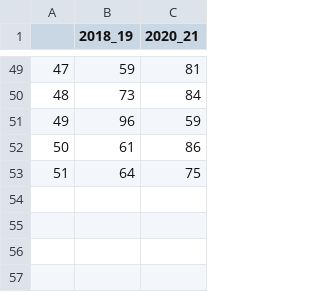
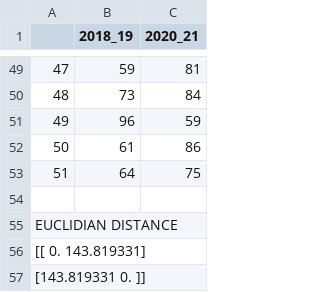
Before and after one commit to anushadudella/predictiveModeling, a CSV file: twoRegionHypothesis/Anorexia/anorexia_OH_2018-2021.csv, drawn as a sheet; only a part is shown, gaps mark what is left out; the diff names each change by its address in the sheet, - before the commit and + after, or states it on an @@ line.

```diff
--- a/twoRegionHypothesis/Anorexia/anorexia_OH_2018-2021.csv
+++ b/twoRegionHypothesis/Anorexia/anorexia_OH_2018-2021.csv
+row 54: (empty)
+row 55: EUCLIDIAN DISTANCE
+row 56: [[ 0. 143.819331]
+row 57: [143.819331 0. ]]
```
Also changed, not shown: 3 other files.
